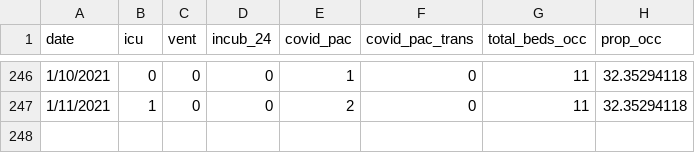
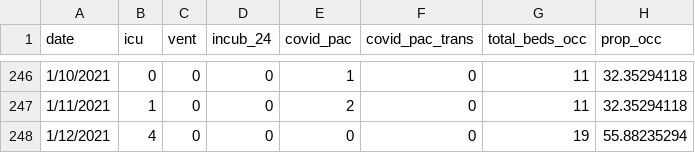
Before and after one commit to SCPHCovid19Data/scph_covid19, a CSV file: compiled_hospital_dataset.csv, drawn as a sheet; only a part is shown, gaps mark what is left out.

```diff
--- a/compiled_hospital_dataset.csv
+++ b/compiled_hospital_dataset.csv
@@ -247 +247,2 @@ date,icu,vent,incub_24,covid_pac,covid_pac_trans,total_beds_occ,prop_occ
 1/11/2021,1,0,0,2,0,11,32.35294118
+1/12/2021,4,0,0,0,0,19,55.88235294
```
Also changed, not shown: age_14d_period_historical_eng.csv, race_14d_historical_esp.csv, 54 other files.
